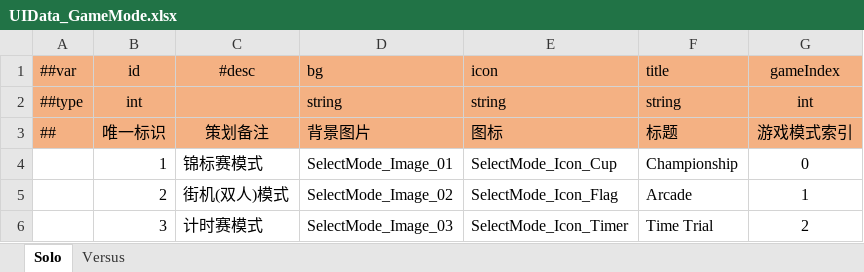
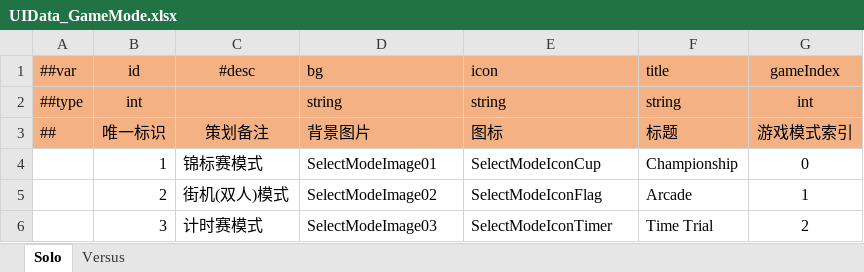
Before and after one commit to It-Life/Deer_GameFramework_Wolong, an Excel workbook: LubanTools/DesignerConfigs/Datas/T_例子业务逻辑/UIData_GameMode.xlsx, sheet Solo, drawn as a sheet; values as stored, in another font and other column widths than the file's, no borders; the diff names each change by its address in the sheet, - before the commit and + after, or states it on an @@ line.

```diff
--- a/LubanTools/DesignerConfigs/Datas/T_例子业务逻辑/UIData_GameMode.xlsx (sheet Solo)
+++ b/LubanTools/DesignerConfigs/Datas/T_例子业务逻辑/UIData_GameMode.xlsx (sheet Solo)
-D4 (bg): SelectMode_Image_01
+D4 (bg): SelectModeImage01
-E4 (icon): SelectMode_Icon_Cup
+E4 (icon): SelectModeIconCup
-D5 (bg): SelectMode_Image_02
+D5 (bg): SelectModeImage02
-E5 (icon): SelectMode_Icon_Flag
+E5 (icon): SelectModeIconFlag
-D6 (bg): SelectMode_Image_03
+D6 (bg): SelectModeImage03
-E6 (icon): SelectMode_Icon_Timer
+E6 (icon): SelectModeIconTimer
```
Also changed, not shown: LubanTools/DesignerConfigs/Datas/T_例子业务逻辑/UIData_Race.xlsx, 14 other files.
